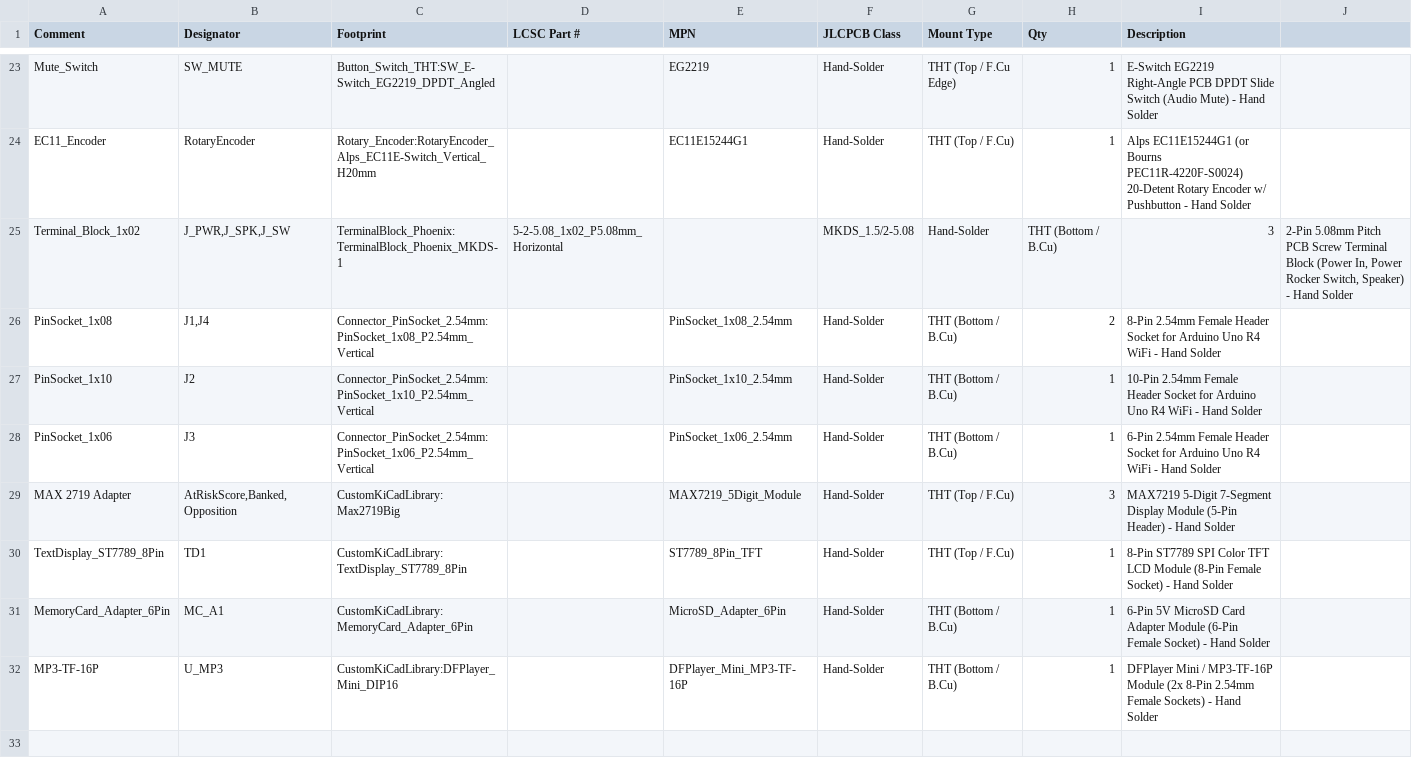
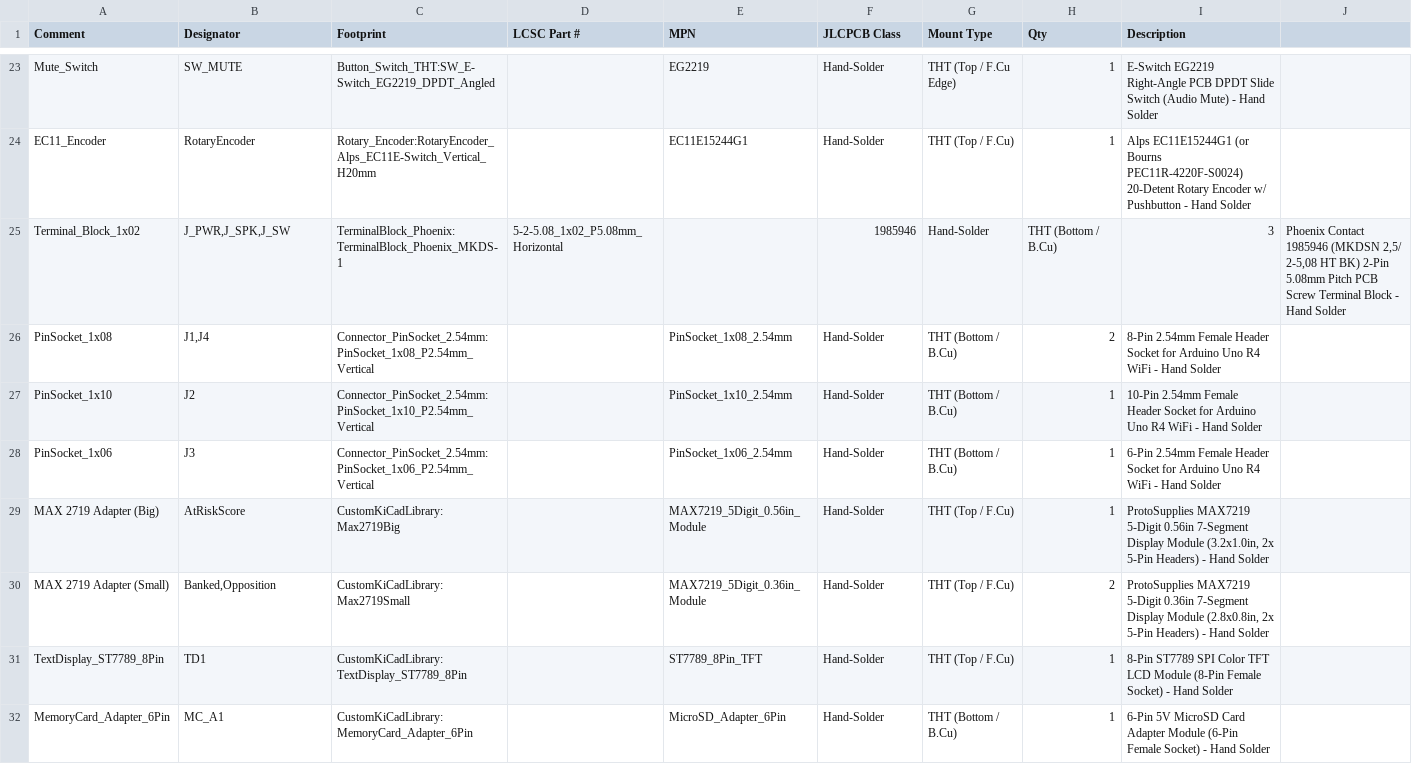
Before and after one commit to gwenrich136/farkle-scoreboard, a CSV file: hardware/kicad/FarkleScorekeeper/bom.csv, drawn as a sheet; only a part is shown, gaps mark what is left out; the shorter side is filled out with more unchanged rows.

Commit message:
Update custom module footprints from reference diagrams and photos

```diff
--- a/hardware/kicad/FarkleScorekeeper/bom.csv
+++ b/hardware/kicad/FarkleScorekeeper/bom.csv
@@ -24,3 +24,3 @@ Mute_Switch,SW_MUTE,Button_Switch_THT:SW_E-Switch_EG2219_DPDT_Angled,,EG2219,Han
 EC11_Encoder,RotaryEncoder,Rotary_Encoder:RotaryEncoder_Alps_EC11E-Switch_Vertical_H20mm,,EC11E15244G1,Hand-Solder,THT (Top / F.Cu),1,"Alps EC11E15244G1 (or Bourns PEC11R-4220F-S0024) 20-Detent Rotary Encoder w/ Pushbutton - Hand Solder"
-Terminal_Block_1x02,"J_PWR,J_SPK,J_SW",TerminalBlock_Phoenix:TerminalBlock_Phoenix_MKDS-1,5-2-5.08_1x02_P5.08mm_Horizontal,,MKDS_1.5/2-5.08,Hand-Solder,THT (Bottom / B.Cu),3,"2-Pin 5.08mm Pitch PCB Screw Terminal Block (Power In, Power Rocker Switch, Speaker) - Hand Solder"
+Terminal_Block_1x02,"J_PWR,J_SPK,J_SW",TerminalBlock_Phoenix:TerminalBlock_Phoenix_MKDS-1,5-2-5.08_1x02_P5.08mm_Horizontal,,1985946,Hand-Solder,THT (Bottom / B.Cu),3,"Phoenix Contact 1985946 (MKDSN 2,5/ 2-5,08 HT BK) 2-Pin 5.08mm Pitch PCB Screw Terminal Block - Hand Solder"
 PinSocket_1x08,"J1,J4",Connector_PinSocket_2.54mm:PinSocket_1x08_P2.54mm_Vertical,,PinSocket_1x08_2.54mm,Hand-Solder,THT (Bottom / B.Cu),2,"8-Pin 2.54mm Female Header Socket for Arduino Uno R4 WiFi - Hand Solder"
@@ -28,3 +28,4 @@ PinSocket_1x10,J2,Connector_PinSocket_2.54mm:PinSocket_1x10_P2.54mm_Vertical,,Pi
 PinSocket_1x06,J3,Connector_PinSocket_2.54mm:PinSocket_1x06_P2.54mm_Vertical,,PinSocket_1x06_2.54mm,Hand-Solder,THT (Bottom / B.Cu),1,"6-Pin 2.54mm Female Header Socket for Arduino Uno R4 WiFi - Hand Solder"
-MAX 2719 Adapter,"AtRiskScore,Banked,Opposition",CustomKiCadLibrary:Max2719Big,,MAX7219_5Digit_Module,Hand-Solder,THT (Top / F.Cu),3,"MAX7219 5-Digit 7-Segment Display Module (5-Pin Header) - Hand Solder"
+MAX 2719 Adapter (Big),AtRiskScore,CustomKiCadLibrary:Max2719Big,,MAX7219_5Digit_0.56in_Module,Hand-Solder,THT (Top / F.Cu),1,"ProtoSupplies MAX7219 5-Digit 0.56in 7-Segment Display Module (3.2x1.0in, 2x 5-Pin Headers) - Hand Solder"
+MAX 2719 Adapter (Small),"Banked,Opposition",CustomKiCadLibrary:Max2719Small,,MAX7219_5Digit_0.36in_Module,Hand-Solder,THT (Top / F.Cu),2,"ProtoSupplies MAX7219 5-Digit 0.36in 7-Segment Display Module (2.8x0.8in, 2x 5-Pin Headers) - Hand Solder"
 TextDisplay_ST7789_8Pin,TD1,CustomKiCadLibrary:TextDisplay_ST7789_8Pin,,ST7789_8Pin_TFT,Hand-Solder,THT (Top / F.Cu),1,"8-Pin ST7789 SPI Color TFT LCD Module (8-Pin Female Socket) - Hand Solder"
```
Also changed, not shown: 9 other files.
